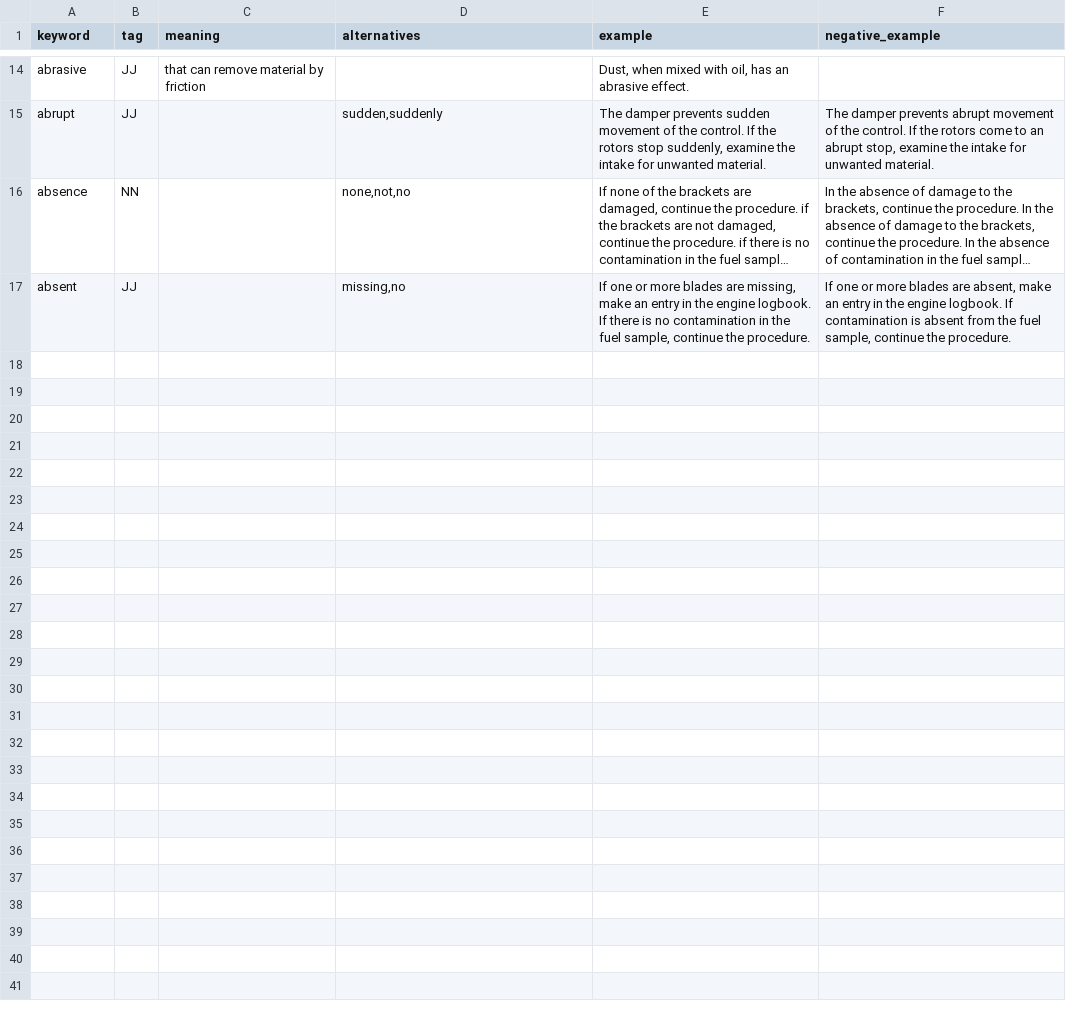
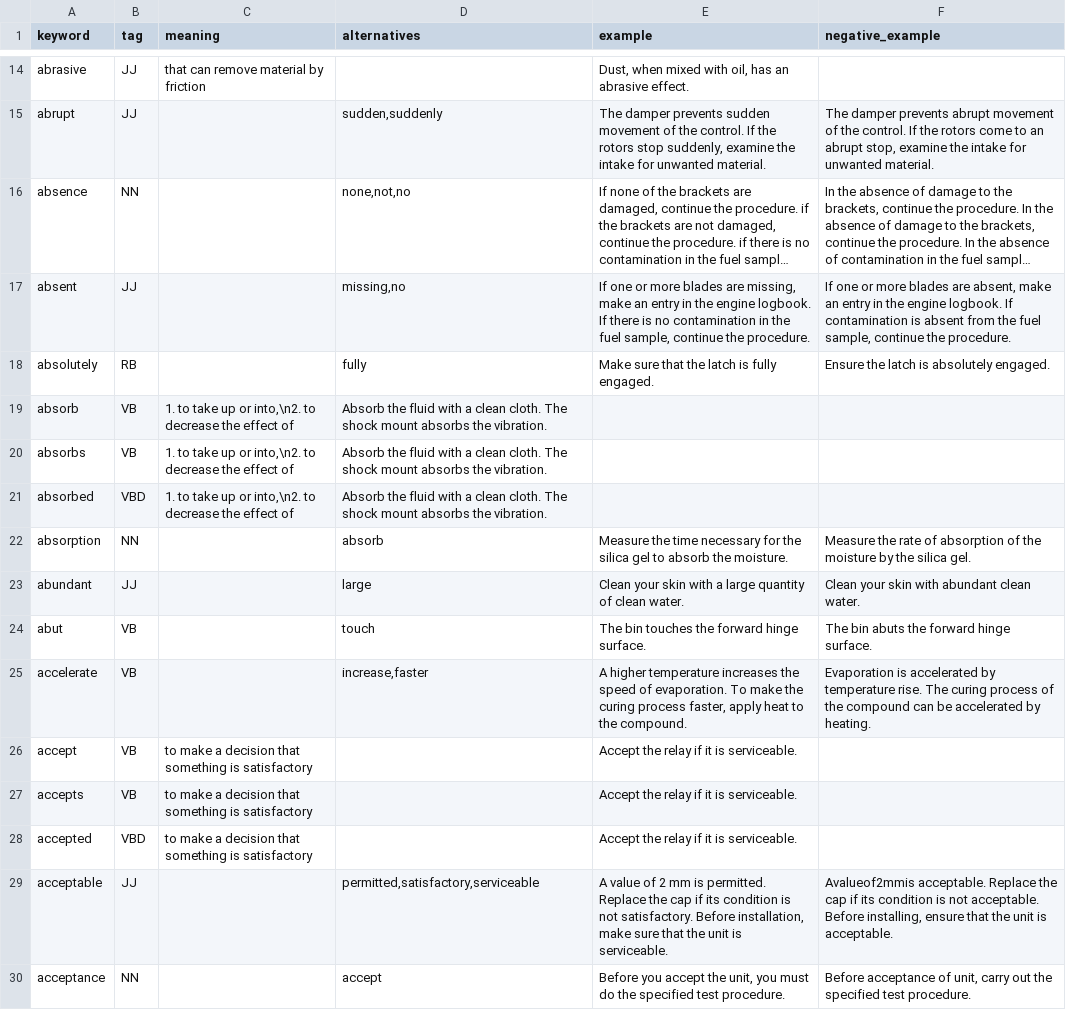
Before and after one commit to stilist/text_linter, a CSV file: data/dictionary.csv, drawn as a sheet; only a part is shown, gaps mark what is left out; long unchanged cells end in ….

Commit message:
More dictionary entries

```diff
--- a/data/dictionary.csv
+++ b/data/dictionary.csv
@@ -17 +17,14 @@
 "absent","JJ","","missing,no","If one or more blades are missing, make an entry in the engine logbook. If there is no contamination in the fuel sample, continue the procedure.","If one or more blades are absent, make an entry in the engine logbook. If contamination is absent from the fuel sample, continue the procedure."
+"absolutely","RB","","fully","Make sure that the latch is fully engaged.","Ensure the latch is absolutely engaged."
+"absorb","VB","1. to take up or into,\n2. to decrease the effect of","Absorb the fluid with a clean cloth. The shock mount absorbs the vibration.","",""
+"absorbs","VB","1. to take up or into,\n2. to decrease the effect of","Absorb the fluid with a clean cloth. The shock mount absorbs the vibration.","",""
+"absorbed","VBD","1. to take up or into,\n2. to decrease the effect of","Absorb the fluid with a clean cloth. The shock mount absorbs the vibration.","",""
+"absorption","NN","","absorb","Measure the time necessary for the silica gel to absorb the moisture.","Measure the rate of absorption of the moisture by the silica gel."
+"abundant","JJ","","large","Clean your skin with a large quantity of clean water.","Clean your skin with abundant clean water."
+"abut","VB","","touch","The bin touches the forward hinge surface.","The bin abuts the forward hinge surface."
+"accelerate","VB","","increase,faster","A higher temperature increases the speed of evaporation. To make the curing process faster, apply heat to the compound.","Evaporation is accelerated by temperature rise. The curing process of the compound can be accelerated by heating."
+"accept","VB","to make a decision that something is satisfactory","","Accept the relay if it is serviceable.",""
+"accepts","VB","to make a decision that something is satisfactory","","Accept the relay if it is serviceable.",""
+"accepted","VBD","to make a decision that something is satisfactory","","Accept the relay if it is serviceable.",""
+"acceptable","JJ","","permitted,satisfactory,serviceable","A value of 2 mm is permitted. Replace the cap if its condition is not satisfactory. Before installation, make sure that the unit is serviceable.","Avalueof2mmis acceptable. Replace the cap if its condition is not acceptable. Before installing, ensure that the unit is acceptable."
+"acceptance","NN","","accept","Before you accept the unit, you must do the specified test procedure.","Before acceptance of unit, carry out the specified test procedure."
```
Also changed, not shown: 1 other file.
